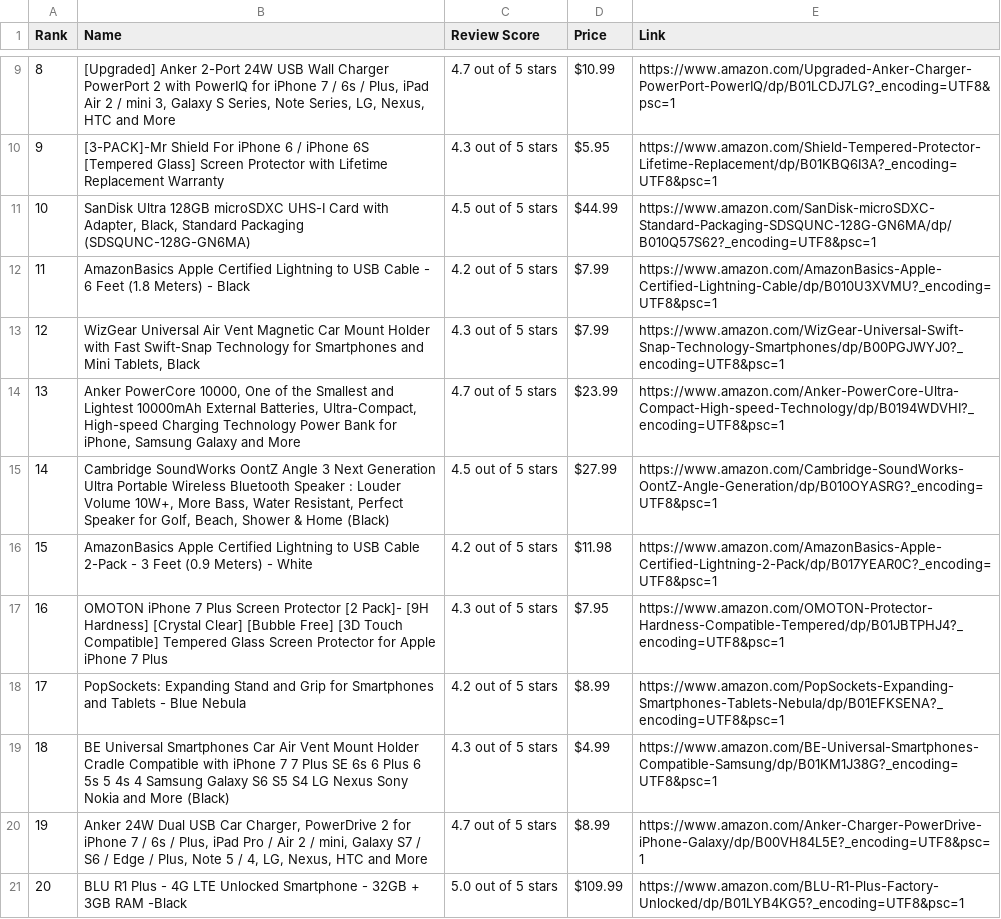
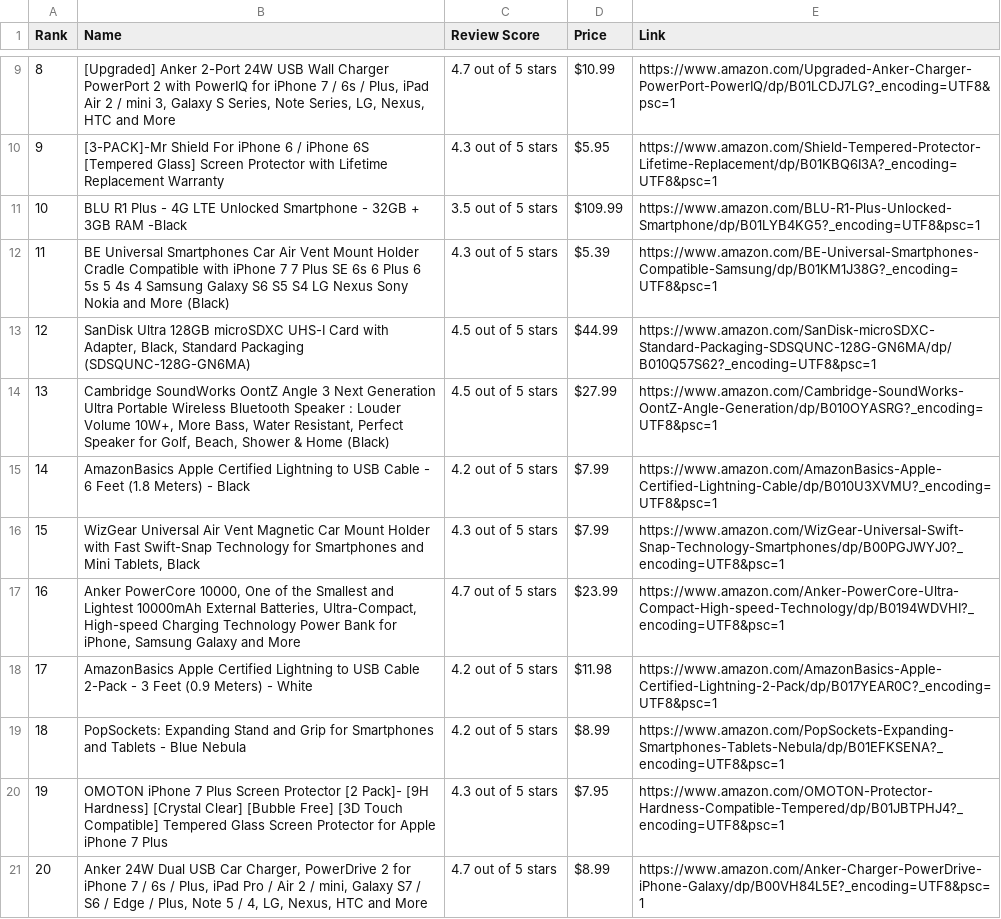
Before and after one commit to MotaDan/BeautifulSoupScripts, a CSV file: AmazonItems.csv, drawn as a sheet; only a part is shown, gaps mark what is left out; removed rows and columns are numbered as before the commit, all else as after; the diff names each change by its address in the sheet, - before the commit and + after, or states it on an @@ line.

```diff
--- a/AmazonItems.csv
+++ b/AmazonItems.csv
+row 11: 10 | BLU R1 Plus - 4G LTE Unlocked Smartphone - 32GB + 3GB RAM -Black | 3.5 out of 5 stars | $109.99 | https://www.amazon.com/BLU-R1-Plus-Unlocked-Smartphone/dp/B01LYB4KG5?_encoding=UTF8&psc=1
+row 12: 11 | BE Universal Smartphones Car Air Vent Mount Holder Cradle Compatible with iPhone 7 7 Plus SE 6s 6 Plus 6 5s 5 4s 4 Samsung Galaxy S6 S5 S4 LG Nexus Sony Nokia and More (Black) | 4.3 out of 5 stars | $5.39 | https://www.amazon.com/BE-Universal-Smartphones-Compatible-Samsung/dp/B01KM1J38G?_encoding=UTF8&psc=1
@@ column A (Rank) renumbered between rows 13 and 21 @@
@@ row 15 moved to row 14: 13 @@
@@ row 18 moved to row 19: 18 @@
-row 19: 18 | BE Universal Smartphones Car Air Vent Mount Holder Cradle Compatible with iPhone 7 7 Plus SE 6s 6 Plus 6 5s 5 4s 4 Samsung Galaxy S6 S5 S4 LG Nexus Sony Nokia and More (Black) | 4.3 out of 5 stars | $4.99 | https://www.amazon.com/BE-Universal-Smartphones-Compatible-Samsung/dp/B01KM1J38G?_encoding=UTF8&psc=1
-row 21: 20 | BLU R1 Plus - 4G LTE Unlocked Smartphone - 32GB + 3GB RAM -Black | 5.0 out of 5 stars | $109.99 | https://www.amazon.com/BLU-R1-Plus-Factory-Unlocked/dp/B01LYB4KG5?_encoding=UTF8&psc=1
```
Also changed, not shown: 3 other files.
